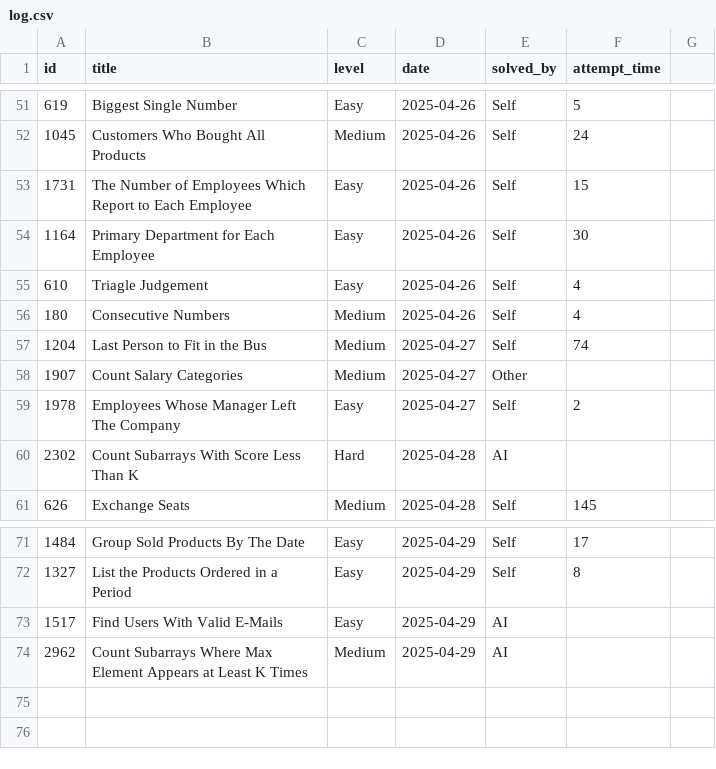
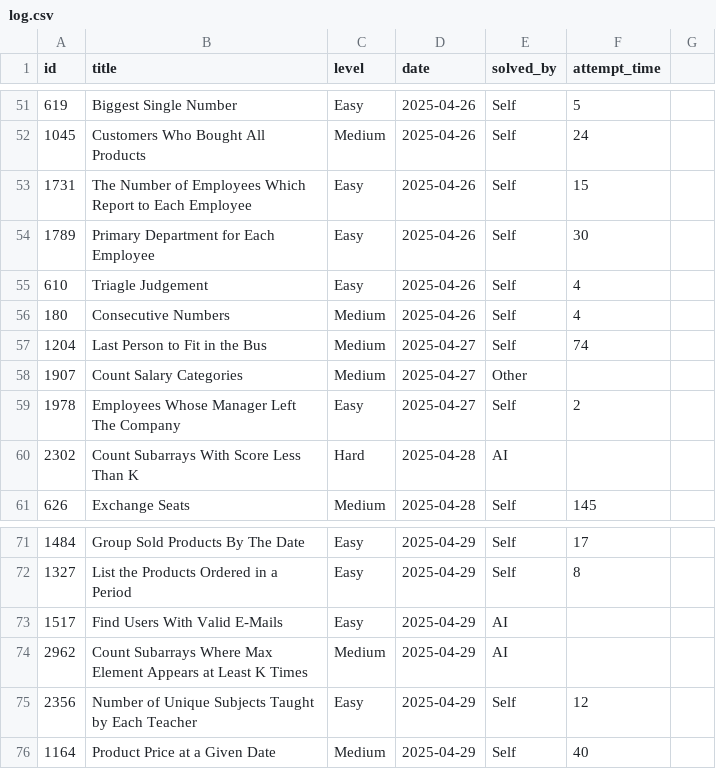
Before and after one commit to kendrickhn/leetcode, a CSV file: progress/log.csv, drawn as a sheet; only a part is shown, gaps mark what is left out.

```diff
--- a/progress/log.csv
+++ b/progress/log.csv
@@ -53,3 +53,3 @@ id,title,level,date,solved_by,attempt_time,
 1731,The Number of Employees Which Report to Each Employee,Easy,2025-04-26,Self,15,
-1164,Primary Department for Each Employee,Easy,2025-04-26,Self,30,
+1789,Primary Department for Each Employee,Easy,2025-04-26,Self,30,
 610,Triagle Judgement,Easy,2025-04-26,Self,4,
@@ -74 +74,3 @@ id,title,level,date,solved_by,attempt_time,
 2962,Count Subarrays Where Max Element Appears at Least K Times,Medium,2025-04-29,AI,
+2356,Number of Unique Subjects Taught by Each Teacher,Easy,2025-04-29,Self,12,
+1164,Product Price at a Given Date,Medium,2025-04-29,Self,40,
```
Also changed, not shown: 3 other files.
